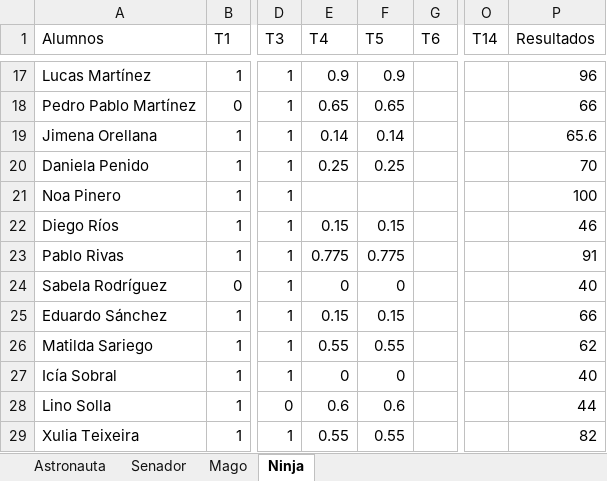
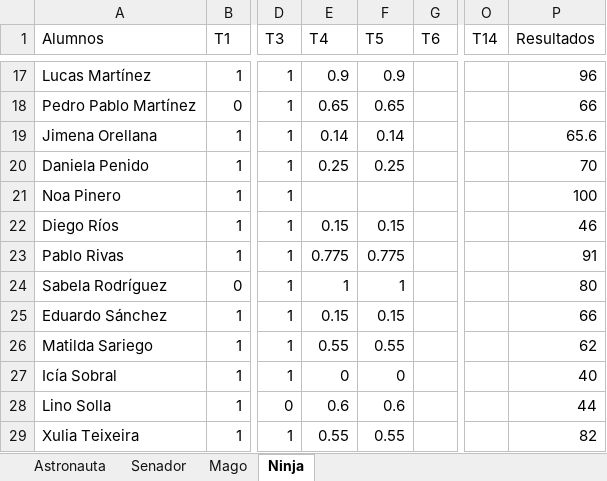
Before and after one commit to Asintota/3C, an Excel workbook: actitud.xlsx, sheet Ninja, drawn as a sheet; only a part is shown, gaps mark what is left out; values as stored, in another font and other column widths than the file's, no borders; the diff names each change by its address in the sheet, - before the commit and + after, or states it on an @@ line.

```diff
--- a/actitud.xlsx (sheet Ninja)
+++ b/actitud.xlsx (sheet Ninja)
-E24 (T4): 0
+E24 (T4): 1
-F24 (T5): 0
+F24 (T5): 1
-P24 (Resultados): 40
+P24 (Resultados): 80
```
Also changed, not shown: sheet Mago, sheet Astronauta, 4 other files.
